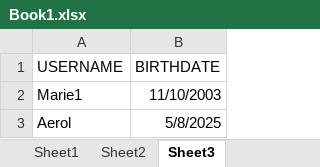
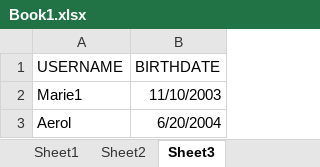
Before and after one commit to AerolUgh/Event-Driven-Programming---CRUD, an Excel workbook: Book1.xlsx, sheet Sheet3, drawn as a sheet; values as stored, in another font and other column widths than the file's, no borders; the diff names each change by its address in the sheet, - before the commit and + after, or states it on an @@ line.

```diff
--- a/Book1.xlsx (sheet Sheet3)
+++ b/Book1.xlsx (sheet Sheet3)
-B3 (BIRTHDATE): 5/8/2025
+B3 (BIRTHDATE): 6/20/2004
```
Also changed, not shown: sheet Sheet2, sheet Sheet1, 6 other files.
